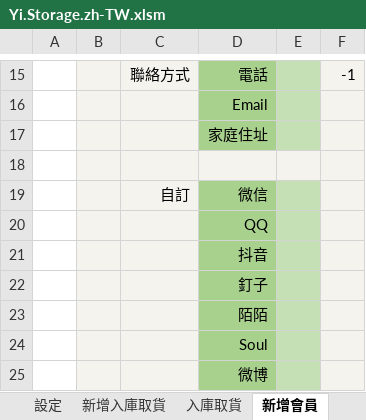
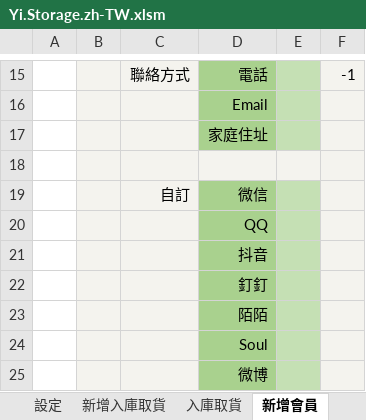
Before and after one commit to ilikeyi/Office, an Excel workbook: Storage/Yi.Storage.zh-TW.xlsm, sheet 新增會員, drawn as a sheet; only a part is shown, gaps mark what is left out; values as stored, in another font and other column widths than the file's, no borders; charts and pictures and conditional formats not drawn; the diff names each change by its address in the sheet, - before the commit and + after, or states it on an @@ line.

```diff
--- a/Storage/Yi.Storage.zh-TW.xlsm (sheet 新增會員)
+++ b/Storage/Yi.Storage.zh-TW.xlsm (sheet 新增會員)
-D22: 釘子
+D22: 釘釘
```
Also changed, not shown: sheet 會員詳細資訊, Storage/Yi.Storage.en-US.xlsm, Storage/Yi.Storage.zh-CN.xlsm.
